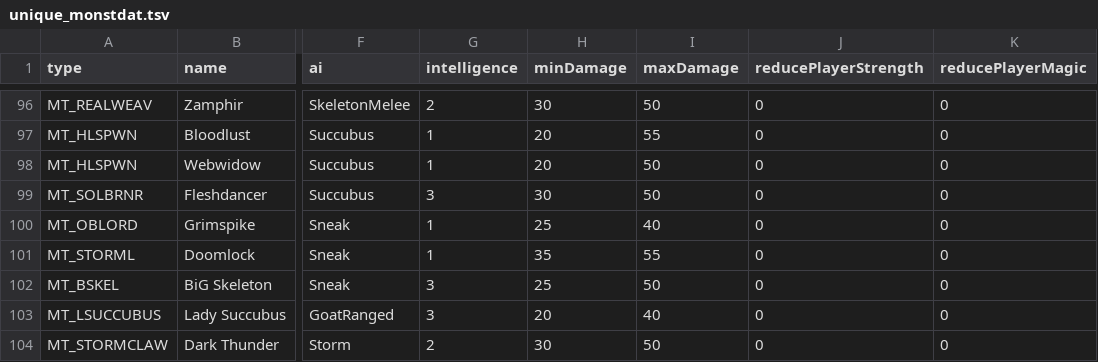
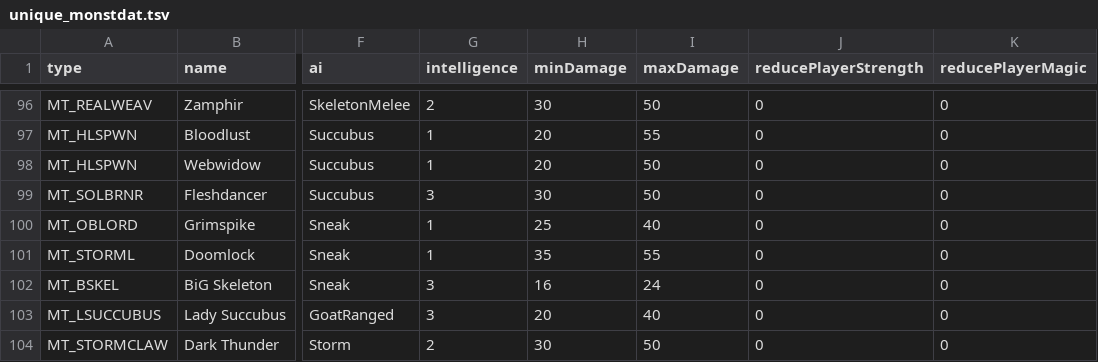
Before and after one commit to mrBigHub/DevilutionX, a TSV file: assets/txtdata/monsters/unique_monstdat.tsv, drawn as a sheet; only a part is shown, gaps mark what is left out; the diff names each change by its address in the sheet, - before the commit and + after, or states it on an @@ line.

```diff
--- a/assets/txtdata/monsters/unique_monstdat.tsv
+++ b/assets/txtdata/monsters/unique_monstdat.tsv
-H102 (minDamage): 25
+H102 (minDamage): 16
-I102 (maxDamage): 50
+I102 (maxDamage): 24
```
Also changed, not shown: assets/txtdata/monsters/monstdat.tsv.
